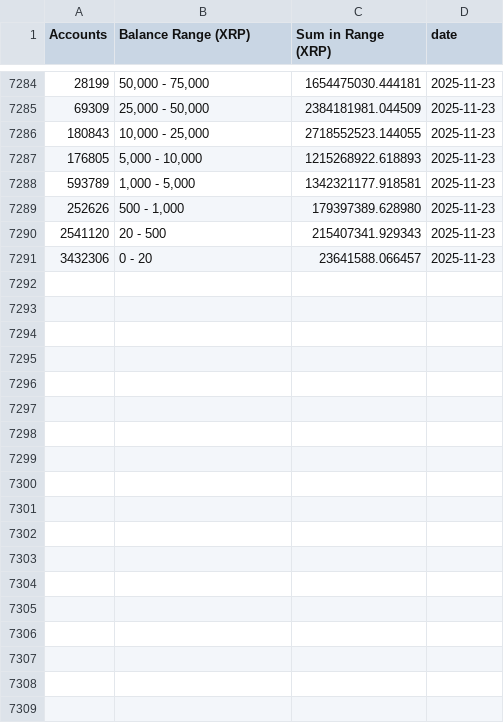
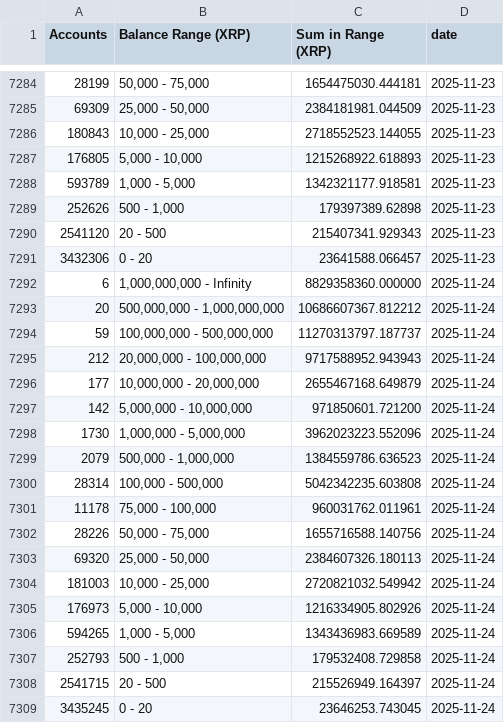
Before and after one commit to DI-main-ai/XRP, a CSV file: csv/current_stats_accounts_history.csv, drawn as a sheet; only a part is shown, gaps mark what is left out; the diff covers the shown part only.

```diff
--- a/csv/current_stats_accounts_history.csv
+++ b/csv/current_stats_accounts_history.csv
@@ -7288,4 +7288,22 @@ Accounts,Balance Range (XRP),Sum in Range (XRP),date
 593789,"1,000 - 5,000",1342321177.918581,2025-11-23
-252626,"500 - 1,000",179397389.628980,2025-11-23
+252626,"500 - 1,000",179397389.62898,2025-11-23
 2541120,20 - 500,215407341.929343,2025-11-23
 3432306,0 - 20,23641588.066457,2025-11-23
+6,"1,000,000,000 - Infinity",8829358360.000000,2025-11-24
+20,"500,000,000 - 1,000,000,000",10686607367.812212,2025-11-24
+59,"100,000,000 - 500,000,000",11270313797.187737,2025-11-24
+212,"20,000,000 - 100,000,000",9717588952.943943,2025-11-24
+177,"10,000,000 - 20,000,000",2655467168.649879,2025-11-24
+142,"5,000,000 - 10,000,000",971850601.721200,2025-11-24
+1730,"1,000,000 - 5,000,000",3962023223.552096,2025-11-24
+2079,"500,000 - 1,000,000",1384559786.636523,2025-11-24
+28314,"100,000 - 500,000",5042342235.603808,2025-11-24
+11178,"75,000 - 100,000",960031762.011961,2025-11-24
+28226,"50,000 - 75,000",1655716588.140756,2025-11-24
+69320,"25,000 - 50,000",2384607326.180113,2025-11-24
+181003,"10,000 - 25,000",2720821032.549942,2025-11-24
+176973,"5,000 - 10,000",1216334905.802926,2025-11-24
+594265,"1,000 - 5,000",1343436983.669589,2025-11-24
+252793,"500 - 1,000",179532408.729858,2025-11-24
+2541715,20 - 500,215526949.164397,2025-11-24
+3435245,0 - 20,23646253.743045,2025-11-24
```
Also changed, not shown: 3 edited cells elsewhere in this file, csv/1,000,000,000_-_Infinity__Series1.csv, csv/1,000,000_-_5,000,000__Series1.csv, 38 other files.
